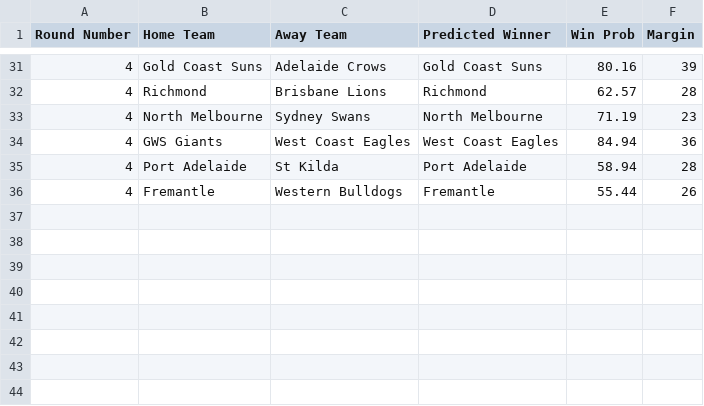
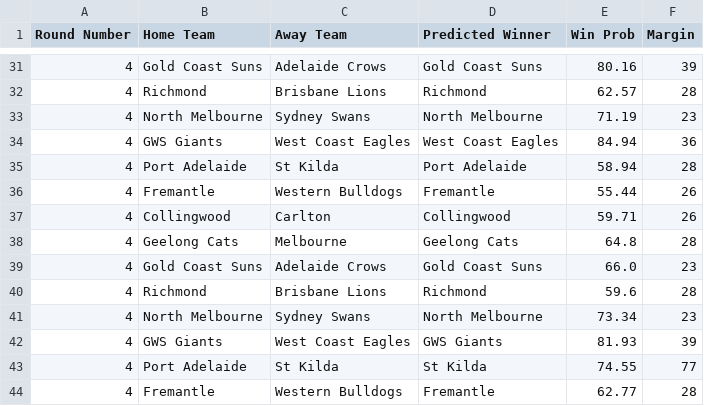
Before and after one commit to suttoe/AFLmodel, a CSV file: Tips/2025/All_Tips.csv, drawn as a sheet; only a part is shown, gaps mark what is left out.

Commit message:
Updated Round 4 Tips

```diff
--- a/Tips/2025/All_Tips.csv
+++ b/Tips/2025/All_Tips.csv
@@ -36 +36,9 @@ Round Number,Home Team,Away Team,Predicted Winner,Win Prob,Margin
 4,Fremantle,Western Bulldogs,Fremantle,55.44,26
+4,Collingwood,Carlton,Collingwood,59.71,26
+4,Geelong Cats,Melbourne,Geelong Cats,64.8,28
+4,Gold Coast Suns,Adelaide Crows,Gold Coast Suns,66.0,23
+4,Richmond,Brisbane Lions,Richmond,59.6,28
+4,North Melbourne,Sydney Swans,North Melbourne,73.34,23
+4,GWS Giants,West Coast Eagles,GWS Giants,81.93,39
+4,Port Adelaide,St Kilda,St Kilda,74.55,77
+4,Fremantle,Western Bulldogs,Fremantle,62.77,28
```
Also changed, not shown: Tips/2025/Round_4.csv.
